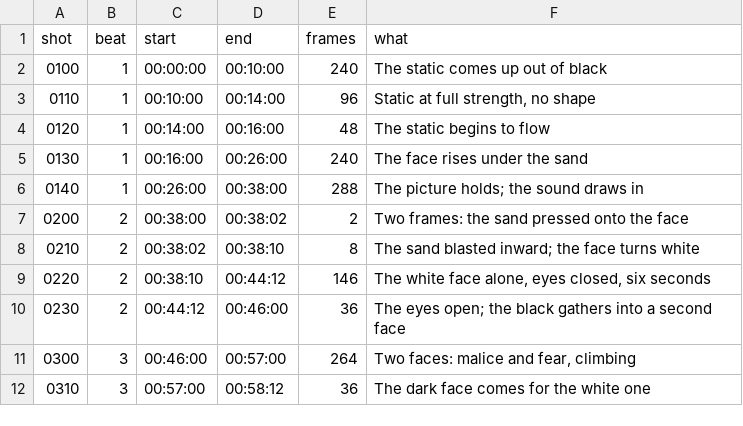
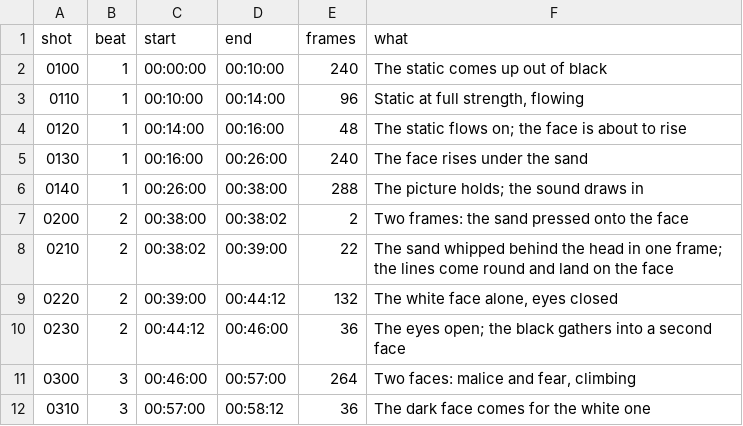
Before and after one commit to ceasy0/narratives, a CSV file: bible/production/opening/pipeline/shots.csv, drawn as a sheet; only a part is shown.

```diff
--- a/bible/production/opening/pipeline/shots.csv
+++ b/bible/production/opening/pipeline/shots.csv
@@ -2,4 +2,4 @@ shot,beat,start,end,frames,what
 0100,1,00:00:00,00:10:00,240,The static comes up out of black
-0110,1,00:10:00,00:14:00,96,"Static at full strength, no shape"
-0120,1,00:14:00,00:16:00,48,The static begins to flow
+0110,1,00:10:00,00:14:00,96,"Static at full strength, flowing"
+0120,1,00:14:00,00:16:00,48,The static flows on; the face is about to rise
 0130,1,00:16:00,00:26:00,240,The face rises under the sand
@@ -7,4 +7,4 @@ shot,beat,start,end,frames,what
 0200,2,00:38:00,00:38:02,2,Two frames: the sand pressed onto the face
-0210,2,00:38:02,00:38:10,8,The sand blasted inward; the face turns white
-0220,2,00:38:10,00:44:12,146,"The white face alone, eyes closed, six seconds"
+0210,2,00:38:02,00:39:00,22,The sand whipped behind the head in one frame; the lines come round and land on the face
+0220,2,00:39:00,00:44:12,132,"The white face alone, eyes closed"
 0230,2,00:44:12,00:46:00,36,The eyes open; the black gathers into a second face
```
Also changed, not shown: 8 other files.
